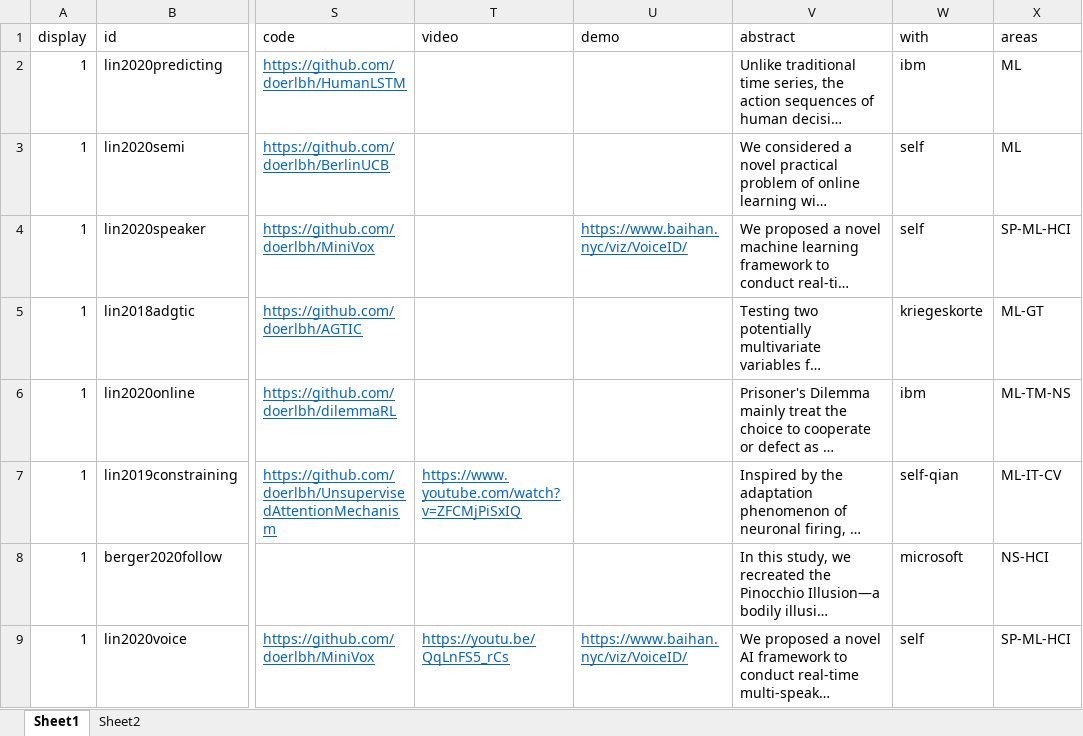
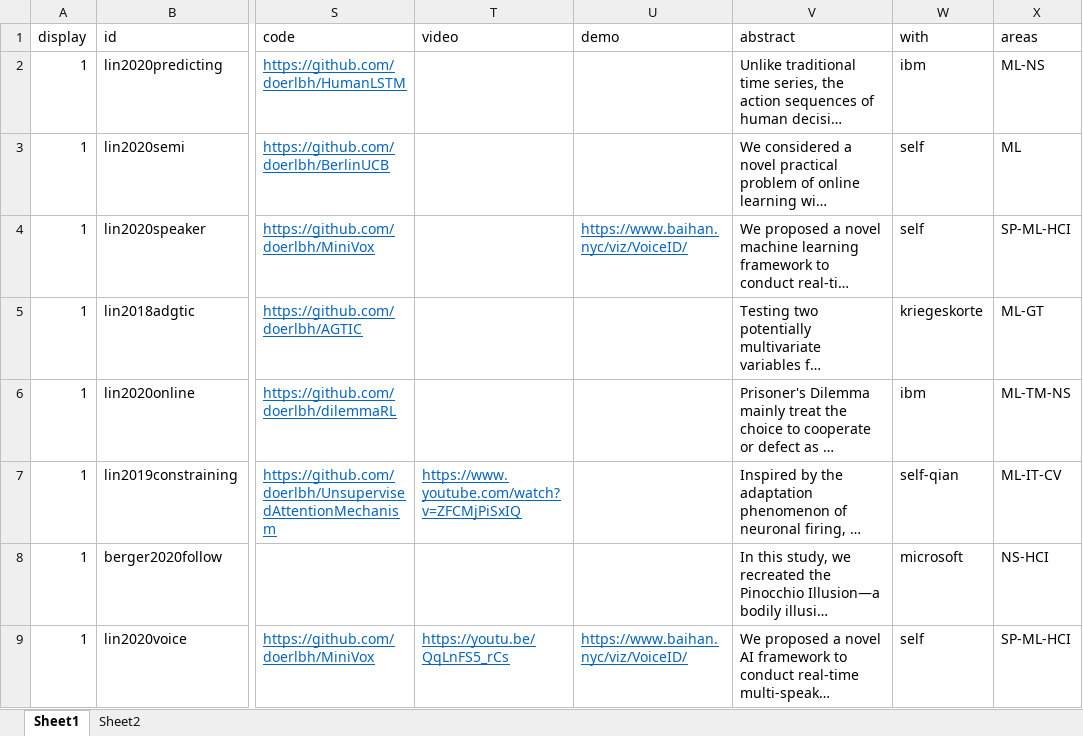
Before and after one commit to doerbeta/doerbeta.github.io, an Excel workbook: data/pubs.xlsx, sheet Sheet1, drawn as a sheet; only a part is shown, gaps mark what is left out; long unchanged cells end in …; values as stored, in another font and other column widths than the file's, no borders; the diff names each change by its address in the sheet, - before the commit and + after, or states it on an @@ line.

```diff
--- a/data/pubs.xlsx (sheet Sheet1)
+++ b/data/pubs.xlsx (sheet Sheet1)
-X2 (areas): ML
+X2 (areas): ML-NS
```
Also changed, not shown: 3 other files.
